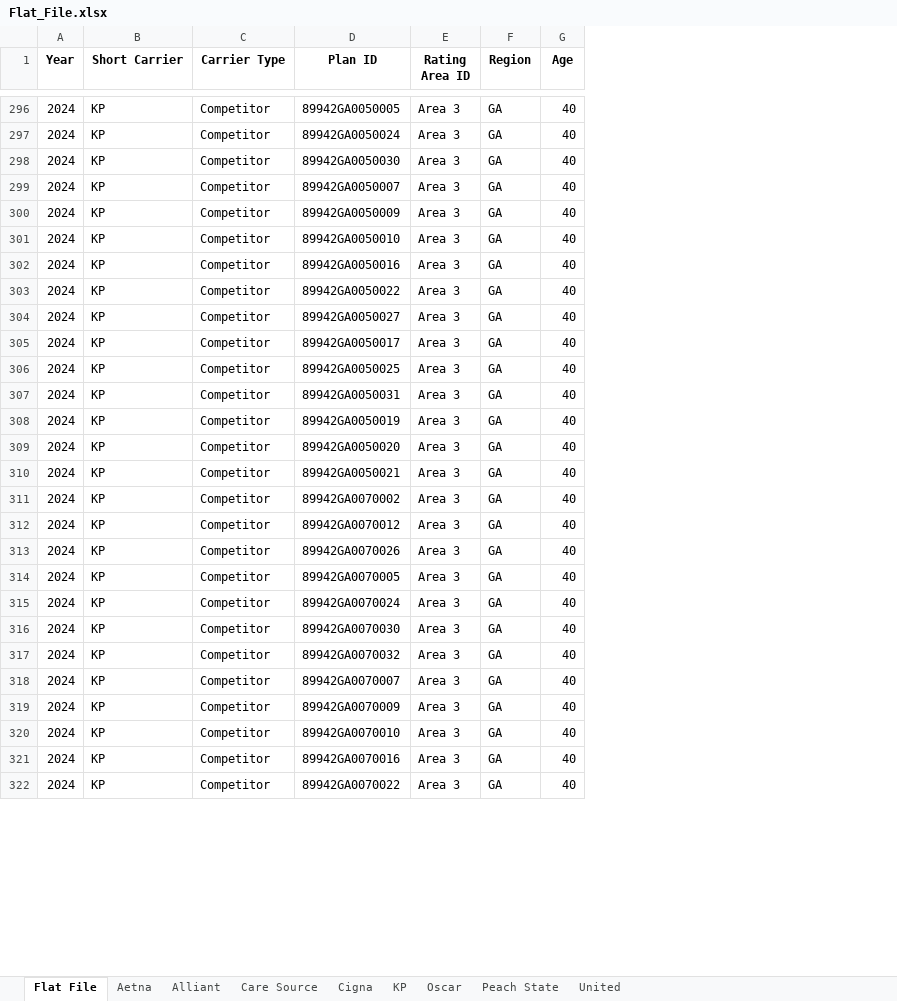
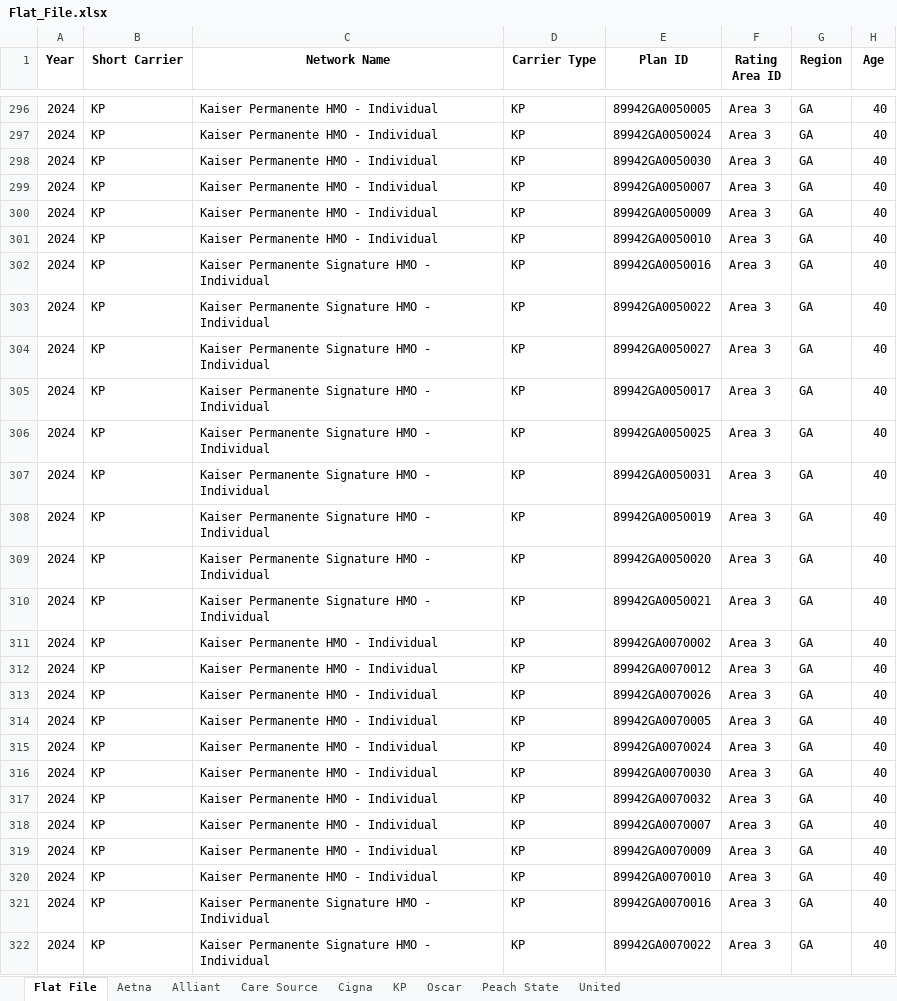
Before and after one commit to Marc-Torchio/Rates_Analysis, an Excel workbook: Flat_File.xlsx, sheet Flat File, drawn as a sheet; only a part is shown, gaps mark what is left out; values as stored, in another font and other column widths than the file's, no borders; addresses are those after the commit; the diff covers the shown part only; the diff names each change by its address in the sheet, - before the commit and + after, or states it on an @@ line.

```diff
--- a/Flat_File.xlsx (sheet Flat File)
+++ b/Flat_File.xlsx (sheet Flat File)
+column C (Network Name), rows 296-322: Kaiser Permanente HMO - Individual | Kaiser Permanente HMO - Individual | Kaiser Permanente HMO - Individual | Kaiser Permanente HMO - Individual | Kaiser Permanente HMO - Individual | Kaiser Permanente HMO - Individual | Kaiser Permanente Signature HMO - Individual | Kaiser Permanente Signature HMO - Individual | Kaiser Permanente Signature HMO - Individual | Kaiser Permanente Signature HMO - Individual | Kaiser Permanente Signature HMO - Individual | Kaiser Permanente Signature HMO - Individual | Kaiser Permanente Signature HMO - Individual | Kaiser Permanente Signature HMO - Individual | Kaiser Permanente Signature HMO - Individual | Kaiser Permanente HMO - Individual | Kaiser Permanente HMO - Individual | Kaiser Permanente HMO - Individual | Kaiser Permanente HMO - Individual | Kaiser Permanente HMO - Individual | Kaiser Permanente HMO - Individual | Kaiser Permanente HMO - Individual | Kaiser Permanente HMO - Individual | Kaiser Permanente HMO - Individual | Kaiser Permanente HMO - Individual | Kaiser Permanente Signature HMO - Individual | Kaiser Permanente Signature HMO - Individual
-D296:D322 (Carrier Type): Competitor
+D296:D322 (Carrier Type): KP
```
Also changed, not shown: 276 moved rows and 23 edited cells elsewhere in this sheet, sheet KP, sheet Alliant, sheet Peach State, sheet Aetna, sheet United, sheet Cigna, 2 more sheets, 4 other files.
